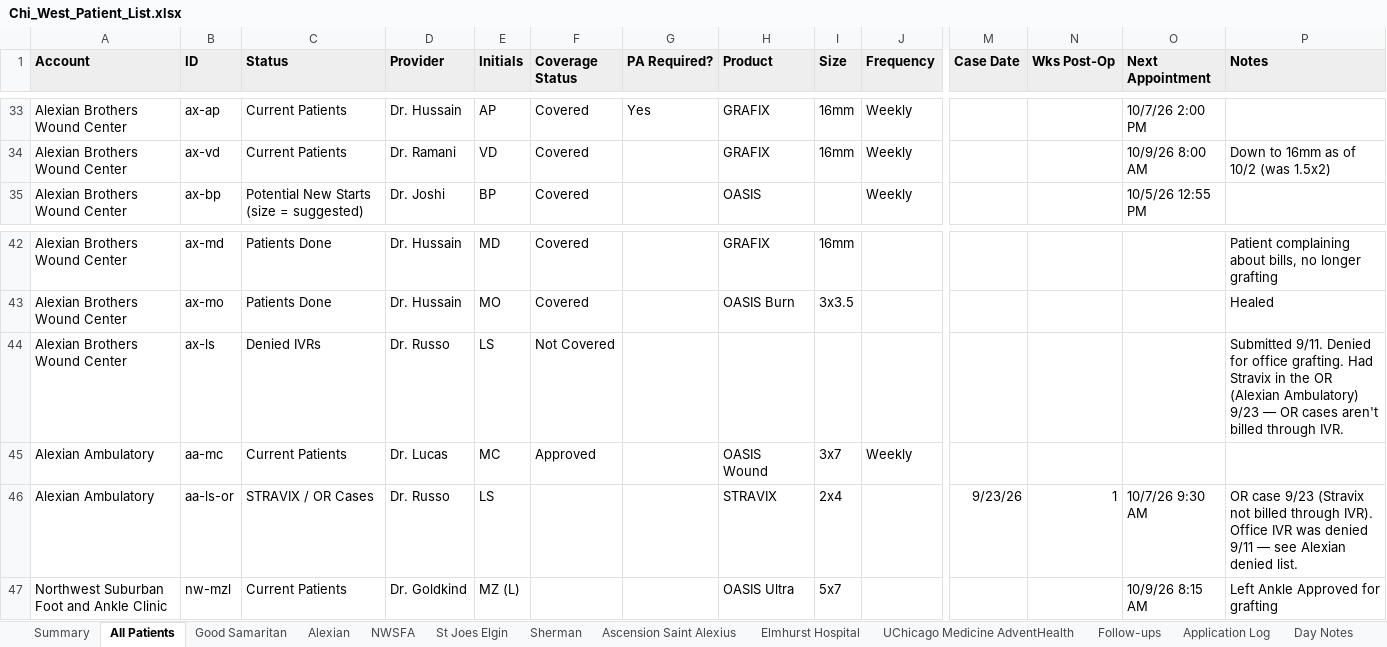
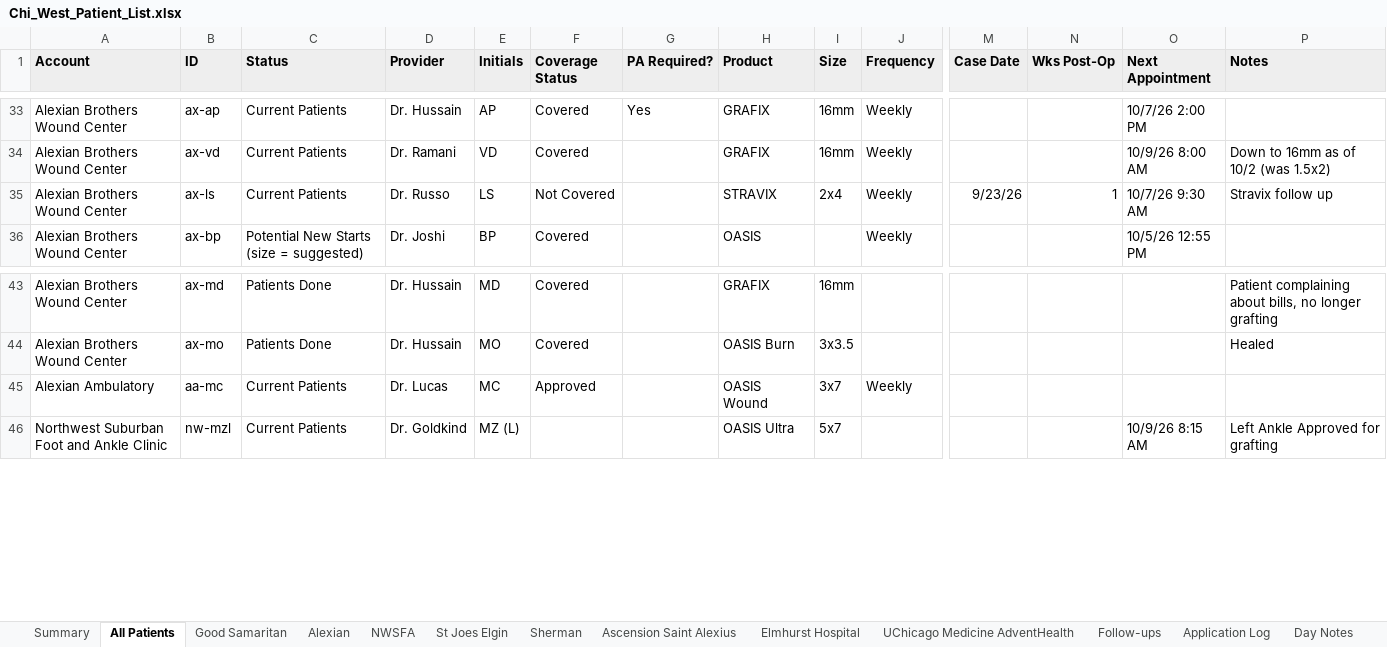
Before and after one commit to ajpeterson113/Graft-Tracker, an Excel workbook: Chi_West_Patient_List.xlsx, sheet All Patients, drawn as a sheet; only a part is shown, gaps mark what is left out; values as stored, in another font and other column widths than the file's, no borders; charts and pictures not drawn; removed rows and columns are numbered as before the commit, all else as after; rows hold the shown columns only; the diff names each change by its address in the sheet, - before the commit and + after, or states it on an @@ line.

```diff
--- a/Chi_West_Patient_List.xlsx (sheet All Patients)
+++ b/Chi_West_Patient_List.xlsx (sheet All Patients)
+row 35: Alexian Brothers Wound Center | ax-ls | Current Patients | Dr. Russo | LS | Not Covered |  | STRAVIX | 2x4 | Weekly | 9/23/26 | 1 | 10/7/26 9:30 AM | Stravix follow up
-row 44: Alexian Brothers Wound Center | ax-ls | Denied IVRs | Dr. Russo | LS | Not Covered |  |  |  |  |  |  |  | Submitted 9/11. Denied for office grafting. Had Stravix in the OR (Alexian Ambulatory) 9/23 — OR cases aren't billed through IVR.
-row 46: Alexian Ambulatory | aa-ls-or | STRAVIX / OR Cases | Dr. Russo | LS |  |  | STRAVIX | 2x4 |  | 9/23/26 | 1 | 10/7/26 9:30 AM | OR case 9/23 (Stravix not billed through IVR). Office IVR was denied 9/11 — see Alexian denied list.
```
Also changed, not shown: sheet Alexian, sheet Summary, sheet Application Log, sheet Follow-ups, formulas that keep their value.
